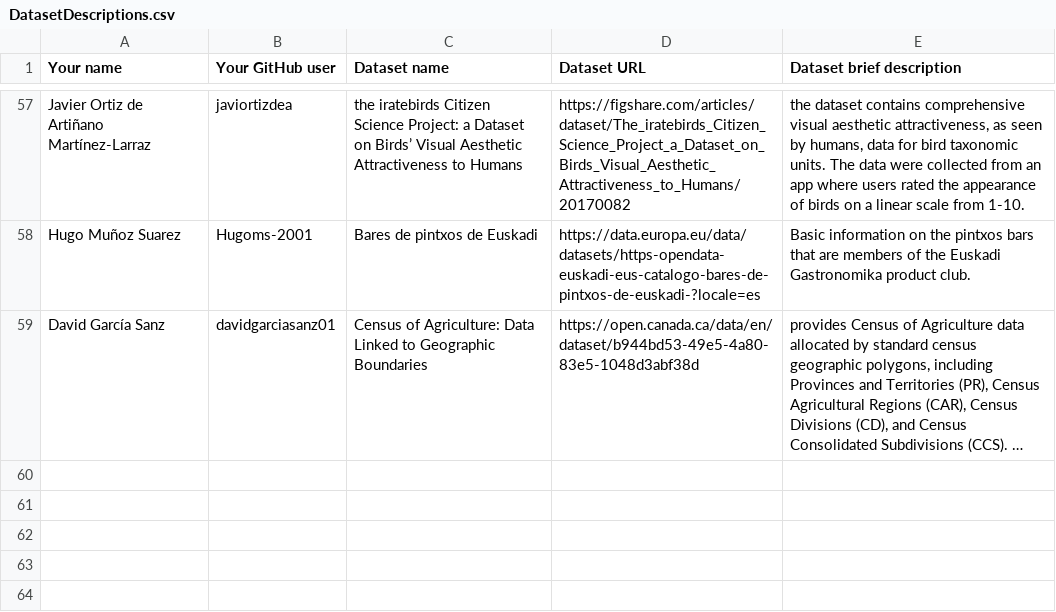
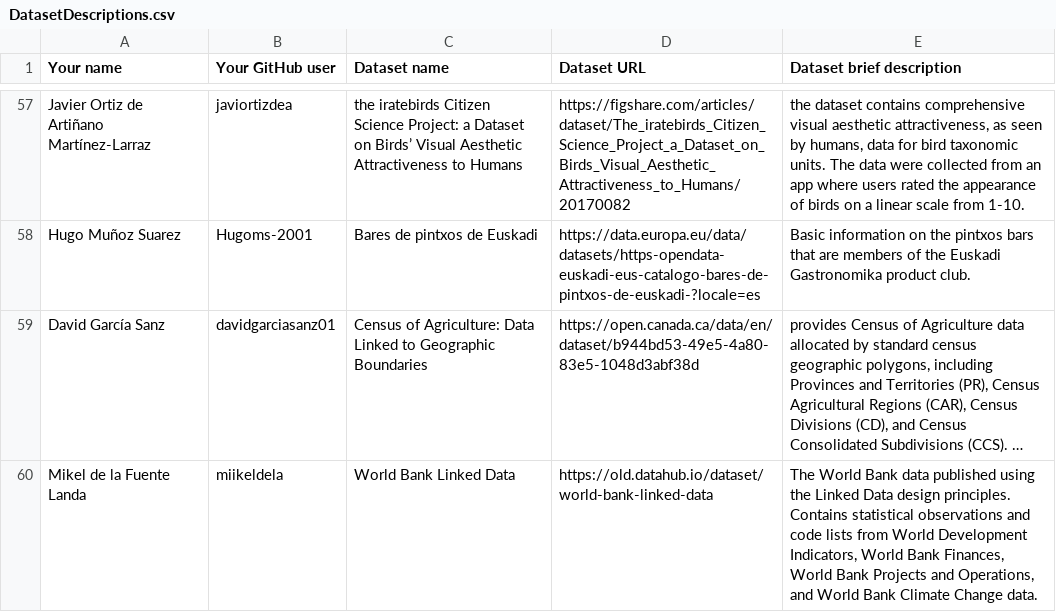
Before and after one commit to FacultadInformatica-LinkedData/Curso2023-2024-ODKG, a CSV file: Assignment1/DatasetDescriptions.csv, drawn as a sheet; only a part is shown, gaps mark what is left out; long unchanged cells end in …; the diff names each change by its address in the sheet, - before the commit and + after, or states it on an @@ line.

Commit message:
Update DatasetDescriptions.csv

```diff
--- a/Assignment1/DatasetDescriptions.csv
+++ b/Assignment1/DatasetDescriptions.csv
+row 60: Mikel de la Fuente Landa | miikeldela | World Bank Linked Data | https://old.datahub.io/dataset/world-bank-linked-data | The World Bank data published using the Linked Data design principles. Contains statistical observations and code lists from World Development Indicators, World Bank Finances, World Bank Projects and Operations, and World Bank Climate Change data.
```
